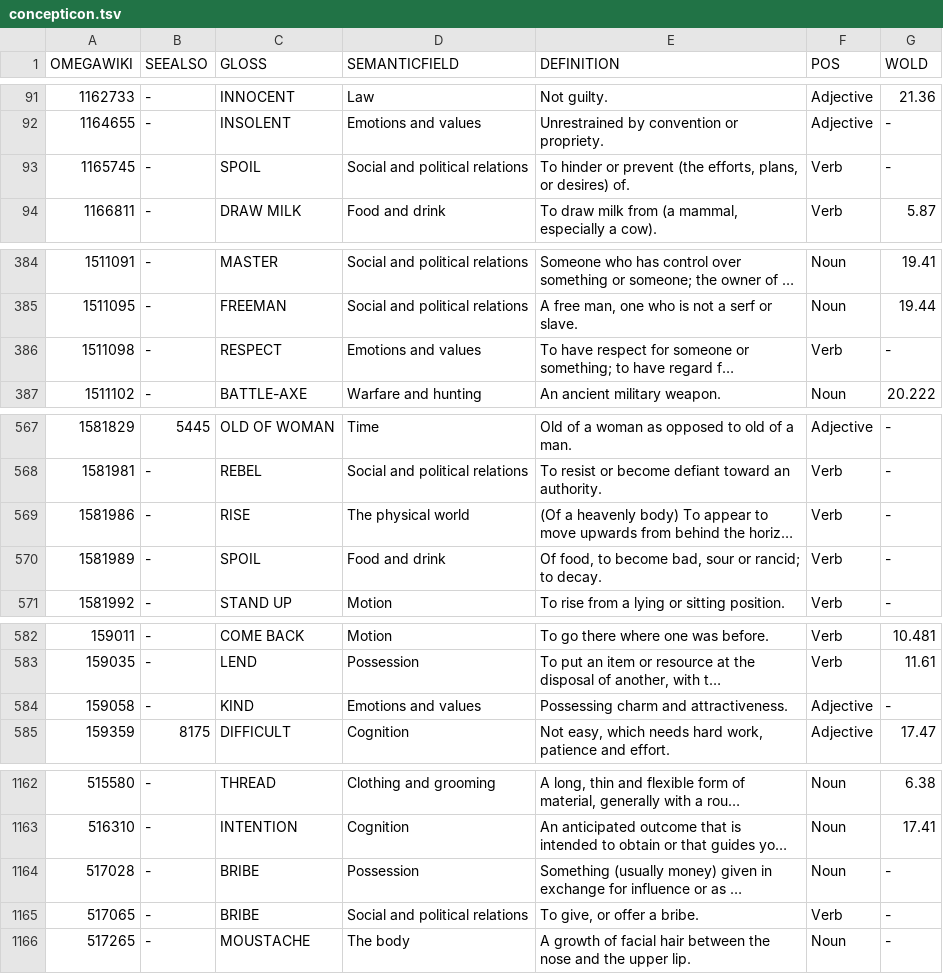
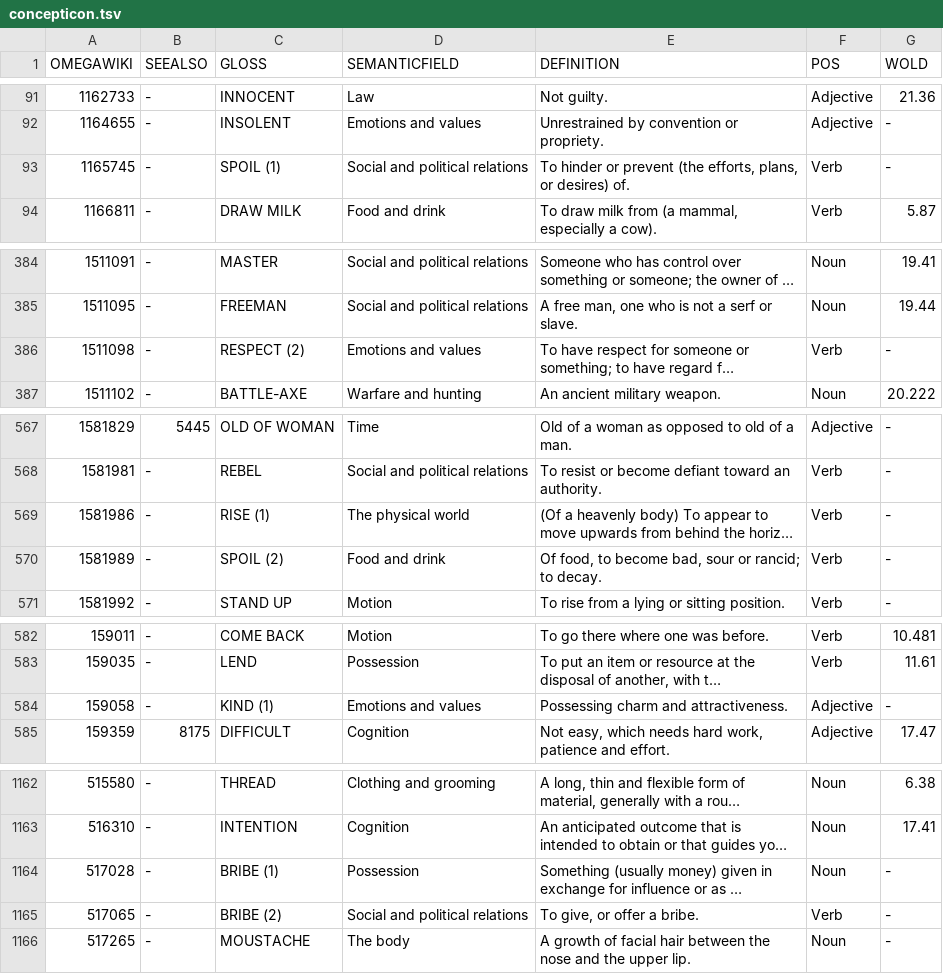
Before and after one commit to concepticon/concepticon-data, a TSV file: concepticon.tsv, drawn as a sheet; only a part is shown, gaps mark what is left out; long unchanged cells end in …; the diff covers the shown part only; the diff names each change by its address in the sheet, - before the commit and + after, or states it on an @@ line.

```diff
--- a/concepticon.tsv
+++ b/concepticon.tsv
-C93 (GLOSS): SPOIL
+C93 (GLOSS): SPOIL (1)
-C386 (GLOSS): RESPECT
+C386 (GLOSS): RESPECT (2)
-C569 (GLOSS): RISE
+C569 (GLOSS): RISE (1)
-C570 (GLOSS): SPOIL
+C570 (GLOSS): SPOIL (2)
-C584 (GLOSS): KIND
+C584 (GLOSS): KIND (1)
-C1164 (GLOSS): BRIBE
+C1164 (GLOSS): BRIBE (1)
-C1165 (GLOSS): BRIBE
+C1165 (GLOSS): BRIBE (2)
```
Also changed, not shown: 3 edited cells elsewhere in this file, 1 other file.
